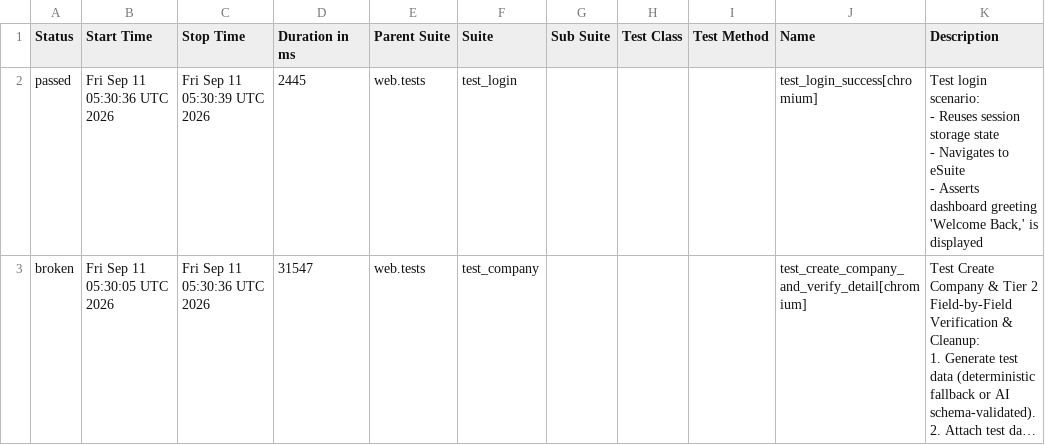
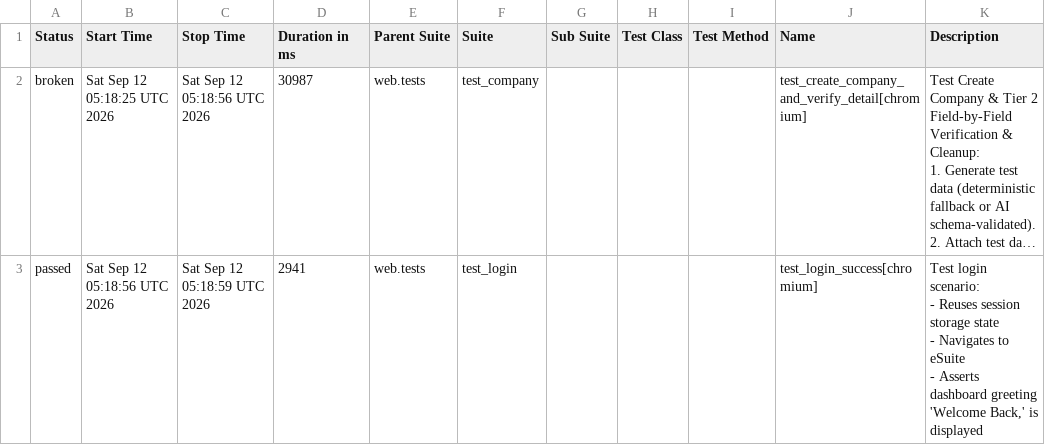
Before and after one commit to rizkyiff/Playwright-Python-With-AI, a CSV file: data/suites.csv, drawn as a sheet; long unchanged cells end in …; removed rows and columns are numbered as before the commit, all else as after; ↵ is a line break in a cell; the diff names each change by its address in the sheet, - before the commit and + after, or states it on an @@ line.

```diff
--- a/data/suites.csv
+++ b/data/suites.csv
-row 2: passed | Fri Sep 11 05:30:36 UTC 2026 | Fri Sep 11 05:30:39 UTC 2026 | 2445 | web.tests | test_login |  |  |  | test_login_success[chromium] | Test login scenario: ↵ - Reuses session storage state ↵ - Navigates to eSuite ↵ - Asserts dashboard greeting 'Welcome Back,' is displayed
-B2 (Start Time): Fri Sep 11 05:30:05 UTC 2026
+B2 (Start Time): Sat Sep 12 05:18:25 UTC 2026
-C2 (Stop Time): Fri Sep 11 05:30:36 UTC 2026
+C2 (Stop Time): Sat Sep 12 05:18:56 UTC 2026
-D2 (Duration in ms): 31547
+D2 (Duration in ms): 30987
+row 3: passed | Sat Sep 12 05:18:56 UTC 2026 | Sat Sep 12 05:18:59 UTC 2026 | 2941 | web.tests | test_login |  |  |  | test_login_success[chromium] | Test login scenario: ↵ - Reuses session storage state ↵ - Navigates to eSuite ↵ - Asserts dashboard greeting 'Welcome Back,' is displayed
```
Also changed, not shown: 22 other files.
